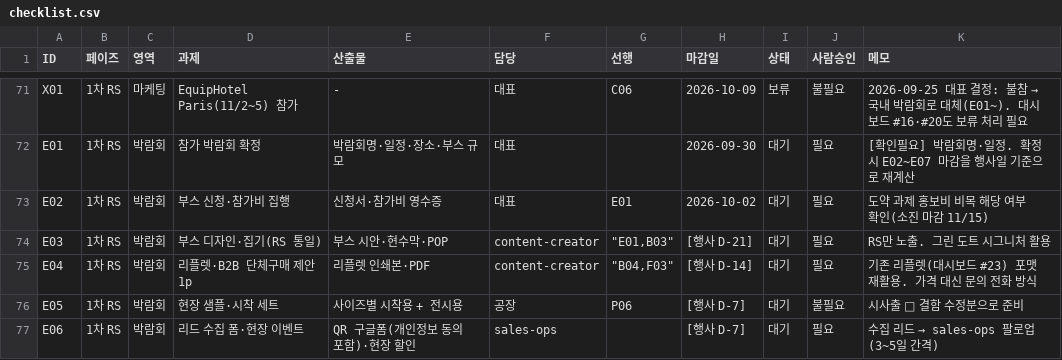
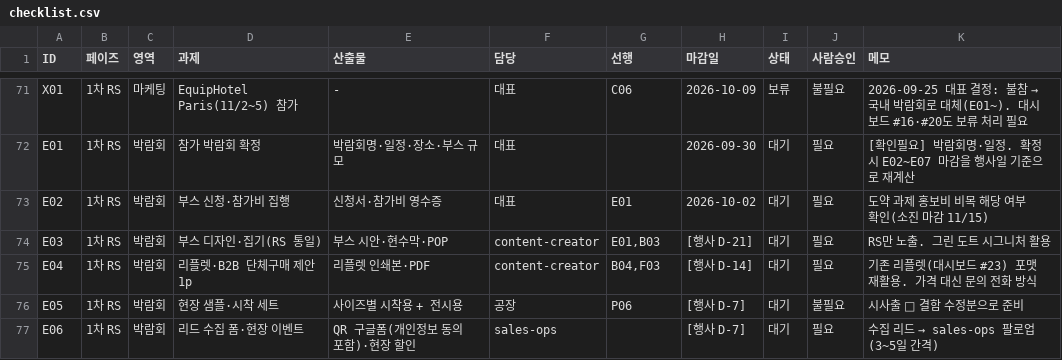
Before and after one commit to ydcompany89/harness-system, a CSV file: launch/rs/checklist.csv, drawn as a sheet; only a part is shown, gaps mark what is left out.

```diff
--- a/launch/rs/checklist.csv
+++ b/launch/rs/checklist.csv
@@ -73,4 +73,4 @@ E01,1차 RS,박람회,참가 박람회 확정,박람회명·일정·장소·부
 E02,1차 RS,박람회,부스 신청·참가비 집행,신청서·참가비 영수증,대표,E01,2026-10-02,대기,필요,도약 과제 홍보비 비목 해당 여부 확인(소진 마감 11/15)
-E03,1차 RS,박람회,부스 디자인·집기(RS 통일),부스 시안·현수막·POP,content-creator,"""E01,B03""",[행사 D-21],대기,필요,RS만 노출. 그린 도트 시그니처 활용
-E04,1차 RS,박람회,리플렛·B2B 단체구매 제안 1p,리플렛 인쇄본·PDF,content-creator,"""B04,F03""",[행사 D-14],대기,필요,기존 리플렛(대시보드 #23) 포맷 재활용. 가격 대신 문의 전화 방식
+E03,1차 RS,박람회,부스 디자인·집기(RS 통일),부스 시안·현수막·POP,content-creator,"E01,B03",[행사 D-21],대기,필요,RS만 노출. 그린 도트 시그니처 활용
+E04,1차 RS,박람회,리플렛·B2B 단체구매 제안 1p,리플렛 인쇄본·PDF,content-creator,"B04,F03",[행사 D-14],대기,필요,기존 리플렛(대시보드 #23) 포맷 재활용. 가격 대신 문의 전화 방식
 E05,1차 RS,박람회,현장 샘플·시착 세트,사이즈별 시착용 + 전시용,공장,P06,[행사 D-7],대기,불필요,시사출 🔴 결함 수정분으로 준비
```
